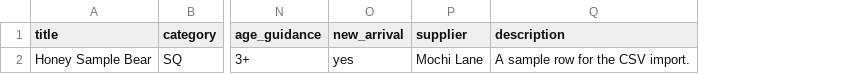
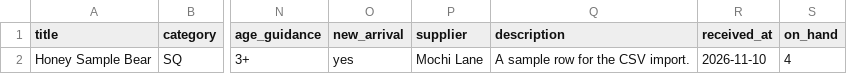
Before and after one commit to jmacfarlane1919/sparkle-squish-app, a CSV file: public/samples/products.csv, drawn as a sheet; only a part is shown, gaps mark what is left out; the diff names each change by its address in the sheet, - before the commit and + after, or states it on an @@ line.

```diff
--- a/public/samples/products.csv
+++ b/public/samples/products.csv
+column R (received_at), row 2: 2026-11-10
+column S (on_hand), row 2: 4
```
Also changed, not shown: 30 other files.
